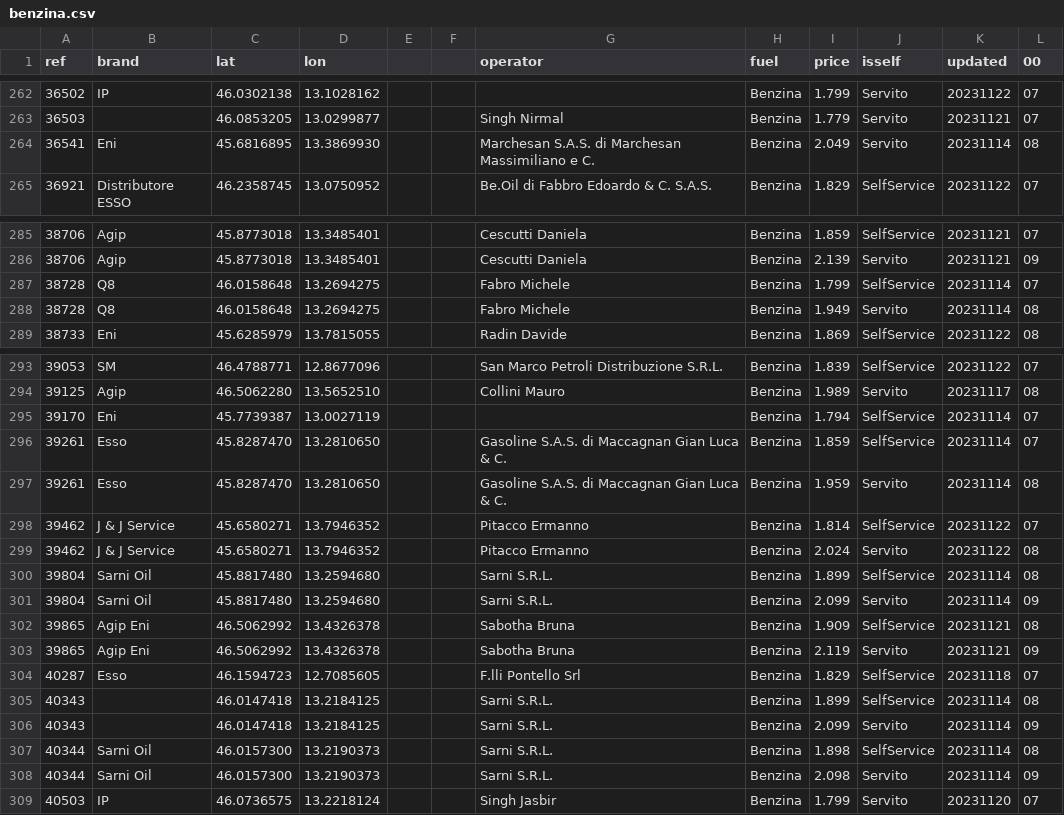
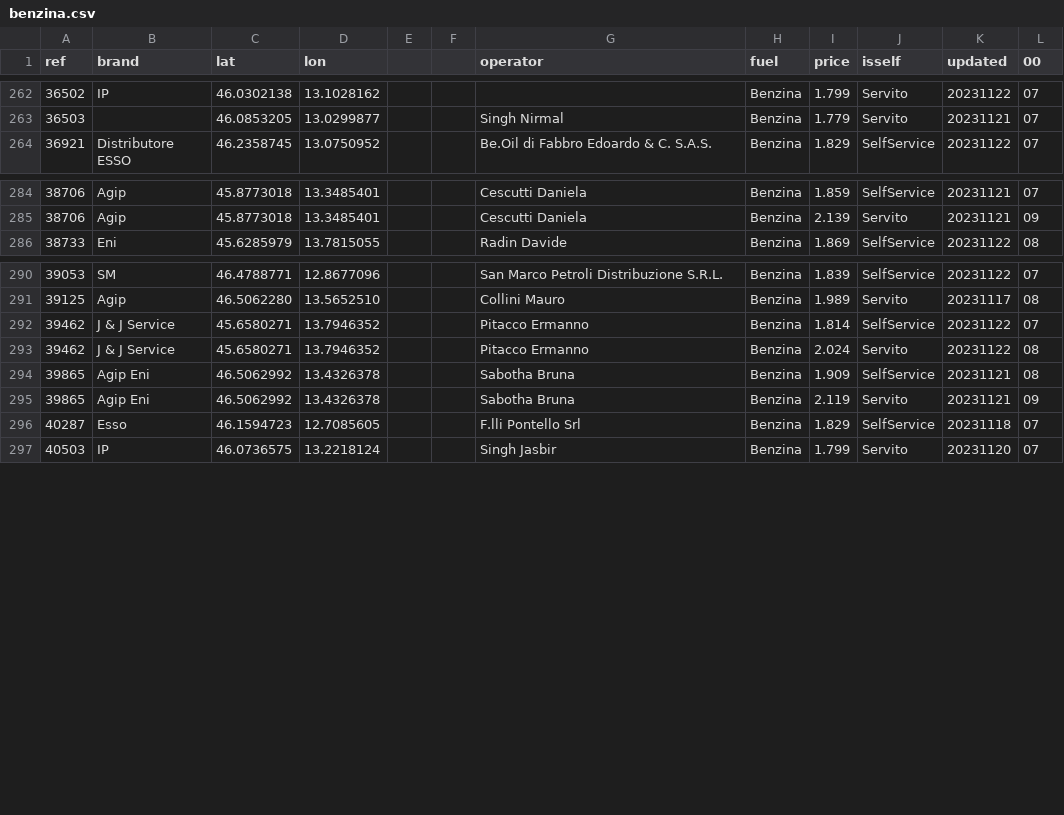
Before and after one commit to cascafico/FuelPrices, a CSV file: benzina.csv, drawn as a sheet; only a part is shown, gaps mark what is left out; the diff names each change by its address in the sheet, - before the commit and + after, or states it on an @@ line.

```diff
--- a/benzina.csv
+++ b/benzina.csv
-row 264: 36541 | Eni | 45.6816895 | 13.3869930 |  |  | Marchesan S.A.S. di Marchesan Massimiliano e C. | Benzina | 2.049 | Servito | 20231114 | 08
-row 287: 38728 | Q8 | 46.0158648 | 13.2694275 |  |  | Fabro Michele | Benzina | 1.799 | SelfService | 20231114 | 07
-row 288: 38728 | Q8 | 46.0158648 | 13.2694275 |  |  | Fabro Michele | Benzina | 1.949 | Servito | 20231114 | 08
-row 295: 39170 | Eni | 45.7739387 | 13.0027119 |  |  |  | Benzina | 1.794 | SelfService | 20231114 | 07
-row 296: 39261 | Esso | 45.8287470 | 13.2810650 |  |  | Gasoline S.A.S. di Maccagnan Gian Luca & C. | Benzina | 1.859 | SelfService | 20231114 | 07
-row 297: 39261 | Esso | 45.8287470 | 13.2810650 |  |  | Gasoline S.A.S. di Maccagnan Gian Luca & C. | Benzina | 1.959 | Servito | 20231114 | 08
-row 300: 39804 | Sarni Oil | 45.8817480 | 13.2594680 |  |  | Sarni S.R.L. | Benzina | 1.899 | SelfService | 20231114 | 08
-row 301: 39804 | Sarni Oil | 45.8817480 | 13.2594680 |  |  | Sarni S.R.L. | Benzina | 2.099 | Servito | 20231114 | 09
-row 305: 40343 |  | 46.0147418 | 13.2184125 |  |  | Sarni S.R.L. | Benzina | 1.899 | SelfService | 20231114 | 08
-row 306: 40343 |  | 46.0147418 | 13.2184125 |  |  | Sarni S.R.L. | Benzina | 2.099 | Servito | 20231114 | 09
-row 307: 40344 | Sarni Oil | 46.0157300 | 13.2190373 |  |  | Sarni S.R.L. | Benzina | 1.898 | SelfService | 20231114 | 08
-row 308: 40344 | Sarni Oil | 46.0157300 | 13.2190373 |  |  | Sarni S.R.L. | Benzina | 2.098 | Servito | 20231114 | 09
```
Also changed, not shown: fuel.csv, gasolio.csv, 2 other files.
